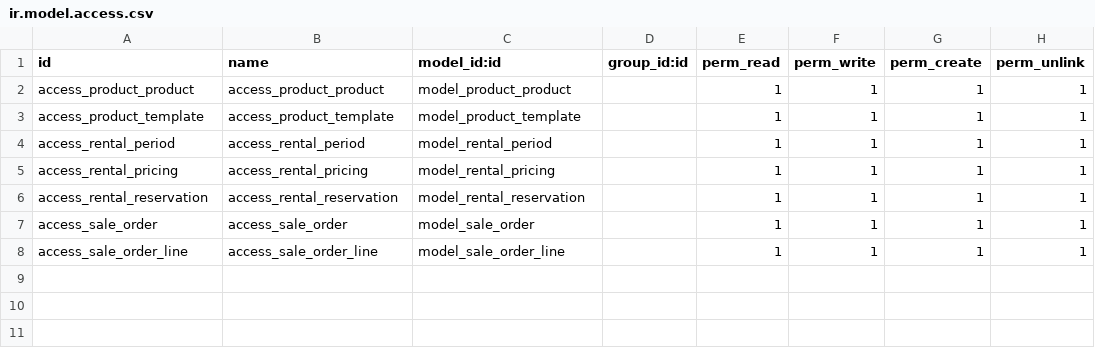
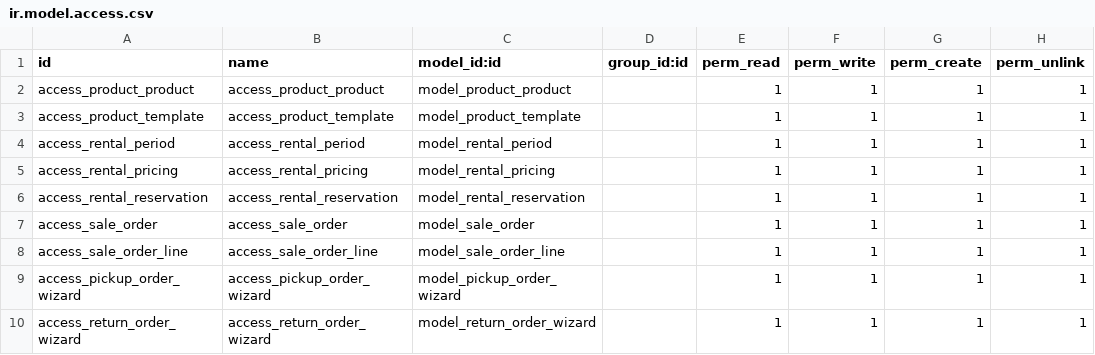
Before and after one commit to akadev21/Rental, a CSV file: custom/rent/secrurity/ir.model.access.csv, drawn as a sheet.

Commit message:
Rental Order states/workflow

```diff
--- a/custom/rent/secrurity/ir.model.access.csv
+++ b/custom/rent/secrurity/ir.model.access.csv
@@ -8 +8,3 @@ access_sale_order,access_sale_order,model_sale_order,,1,1,1,1
 access_sale_order_line,access_sale_order_line,model_sale_order_line,,1,1,1,1
+access_pickup_order_wizard,access_pickup_order_wizard,model_pickup_order_wizard,,1,1,1,1
+access_return_order_wizard,access_return_order_wizard,model_return_order_wizard,,1,1,1,1
```
Also changed, not shown: 7 other files.
